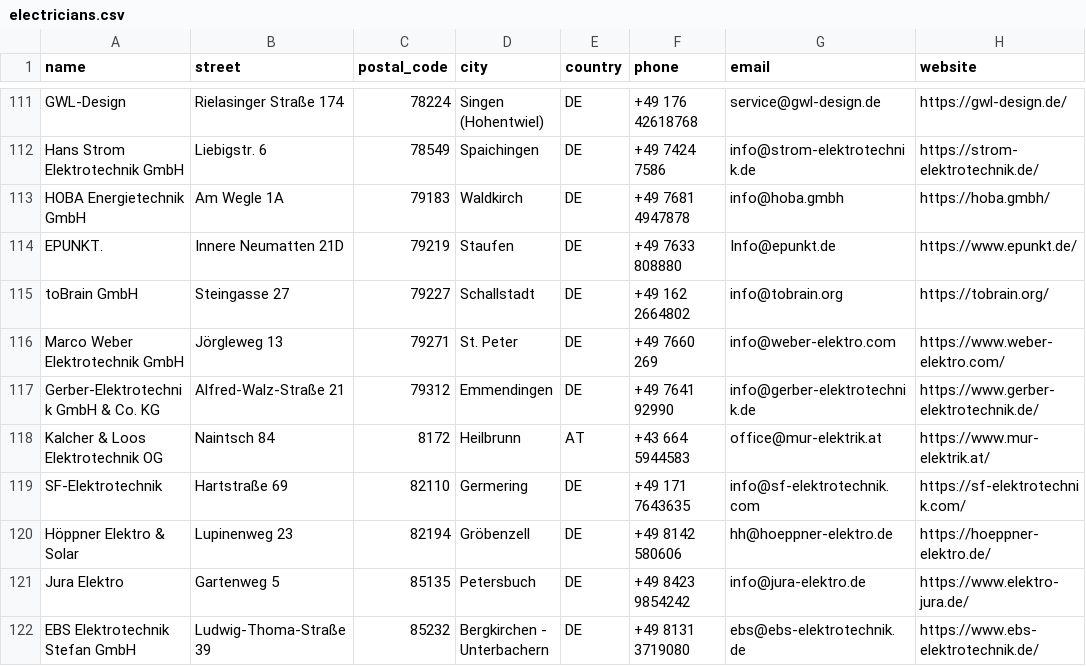
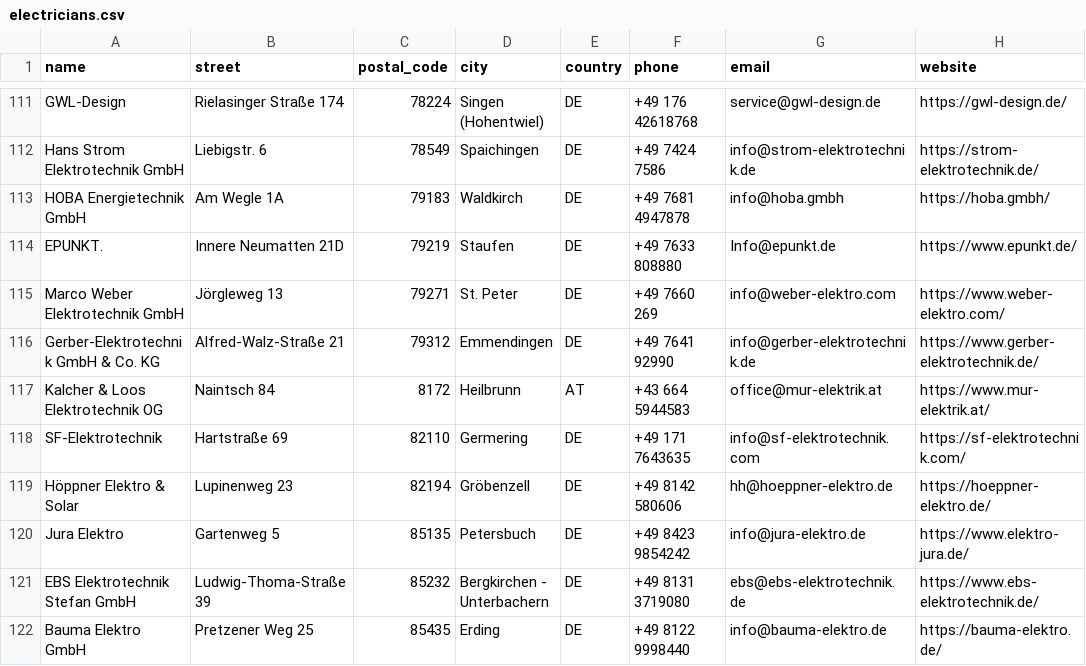
Before and after one commit to Tinkerforge/warp-charger, a CSV file: warp-charger.com/data/electricians.csv, drawn as a sheet; only a part is shown, gaps mark what is left out; the shorter side is filled out with more unchanged rows.

Commit message:
warp-charger.com: Update electricians

```diff
--- a/warp-charger.com/data/electricians.csv
+++ b/warp-charger.com/data/electricians.csv
@@ -114,3 +114,2 @@ HOBA Energietechnik GmbH,Am Wegle 1A,79183,Waldkirch,DE,+49 7681 4947878,info@ho
 EPUNKT.,Innere Neumatten 21D,79219,Staufen,DE,+49 7633 808880,Info@epunkt.de,https://www.epunkt.de/
-toBrain GmbH,Steingasse 27,79227,Schallstadt,DE,+49 162 2664802,info@tobrain.org,https://tobrain.org/
 Marco Weber Elektrotechnik GmbH,Jörgleweg 13,79271,St. Peter,DE,+49 7660 269,info@weber-elektro.com,https://www.weber-elektro.com/
```
Also changed, not shown: 1 other file.
